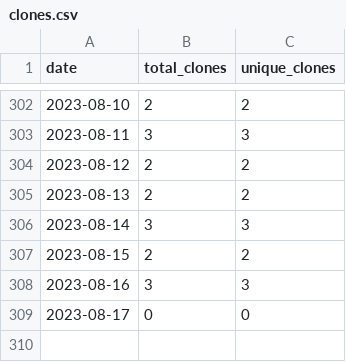
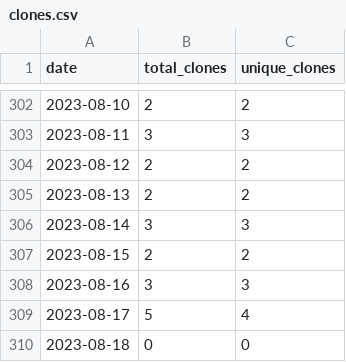
Before and after one commit to merrymitch/COMP5350, a CSV file: .traffic/clones.csv, drawn as a sheet; only a part is shown, gaps mark what is left out.

Commit message:
Updating repository traffic

```diff
--- a/.traffic/clones.csv
+++ b/.traffic/clones.csv
@@ -308,2 +308,3 @@ date,total_clones,unique_clones
 2023-08-16,3,3
-2023-08-17,0,0
+2023-08-17,5,4
+2023-08-18,0,0
```
Also changed, not shown: .traffic/views.csv, 3 other files.
